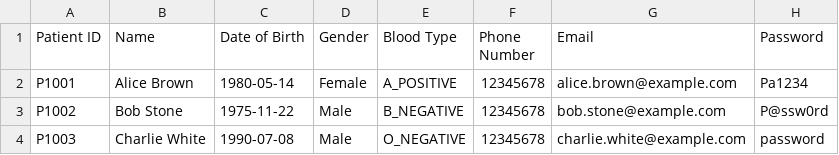
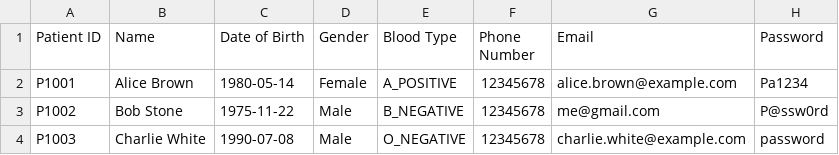
Before and after one commit to MeIsntMe/SC2002, a CSV file: hospitalsystem/data/Patient_List.csv, drawn as a sheet.

```diff
--- a/hospitalsystem/data/Patient_List.csv
+++ b/hospitalsystem/data/Patient_List.csv
@@ -2,3 +2,3 @@ Patient ID,Name,Date of Birth,Gender,Blood Type,Phone Number,Email,Password
 P1001,Alice Brown,1980-05-14,Female,A_POSITIVE,12345678,alice.brown@example.com,Pa1234
-P1002,Bob Stone,1975-11-22,Male,B_NEGATIVE,12345678,bob.stone@example.com,P@ssw0rd
+P1002,Bob Stone,1975-11-22,Male,B_NEGATIVE,12345678,me@gmail.com,P@ssw0rd
 P1003,Charlie White,1990-07-08,Male,O_NEGATIVE,12345678,charlie.white@example.com,password
```
Also changed, not shown: hospitalsystem/data/Appointment.csv, 3 other files.
